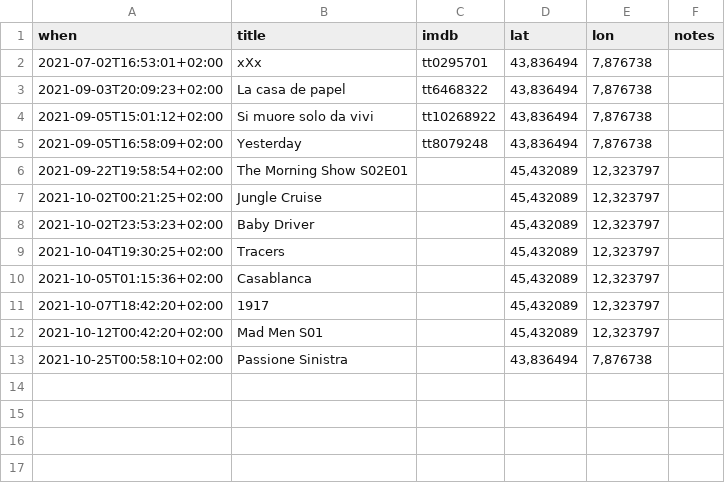
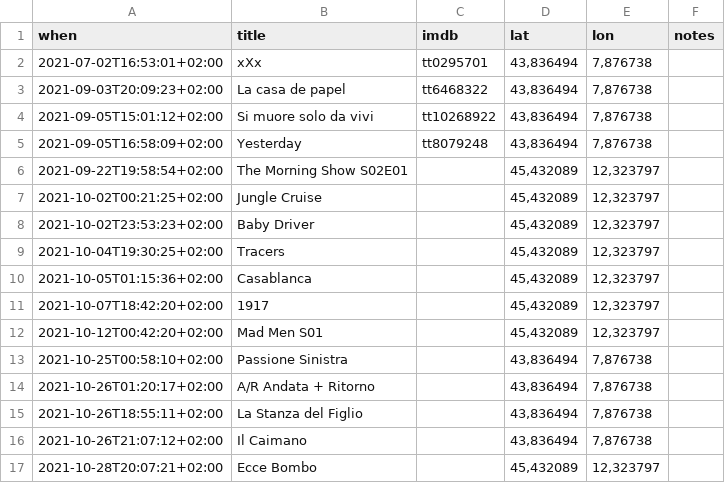
Before and after one commit to xplosionmind/data, a CSV file: watchlog.csv, drawn as a sheet.

```diff
--- a/watchlog.csv
+++ b/watchlog.csv
@@ -13 +13,5 @@ when,title,imdb,lat,lon,notes
 2021-10-25T00:58:10+02:00,Passione Sinistra,,"43,836494","7,876738",
+2021-10-26T01:20:17+02:00,A/R Andata + Ritorno,,"43,836494","7,876738",
+2021-10-26T18:55:11+02:00,La Stanza del Figlio,,"43,836494","7,876738",
+2021-10-26T21:07:12+02:00,Il Caimano,,"43,836494","7,876738",
+2021-10-28T20:07:21+02:00,Ecce Bombo,,"45,432089","12,323797",
```
Also changed, not shown: acounts.csv, giri.csv, 4 other files.
